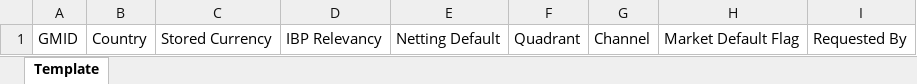
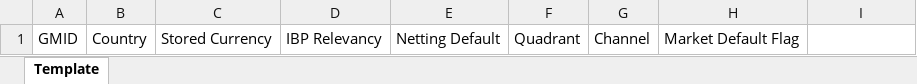
Before and after one commit to srikotivijay/bam, an Excel workbook: webapp/templates/GMIDSubmissionTemplate.xlsx, sheet Template, drawn as a sheet; values as stored, in another font and other column widths than the file's, no borders; the diff names each change by its address in the sheet, - before the commit and + after, or states it on an @@ line.

```diff
--- a/webapp/templates/GMIDSubmissionTemplate.xlsx (sheet Template)
+++ b/webapp/templates/GMIDSubmissionTemplate.xlsx (sheet Template)
-I1: Requested By
+I1: (empty)
```
Also changed, not shown: 3 other files.
